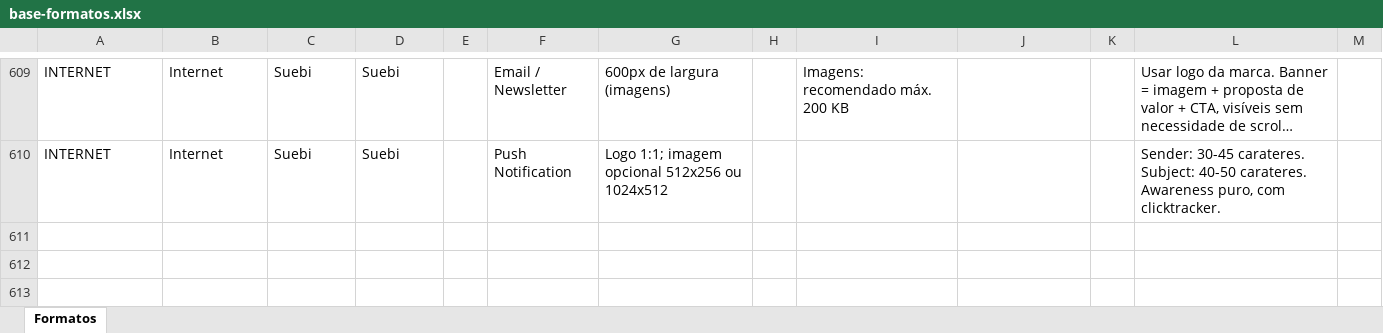
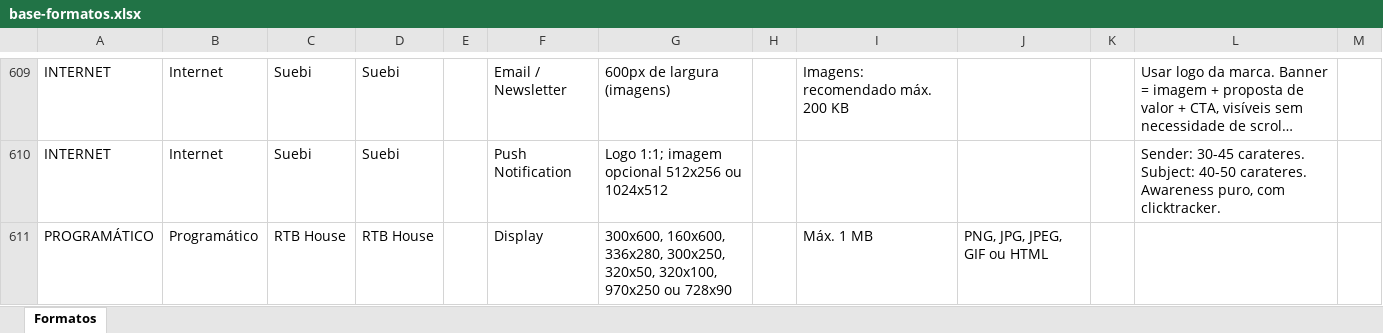
Before and after one commit to claudiarosa00/MS-Builder, an Excel workbook: data/base-formatos.xlsx, sheet Formatos, drawn as a sheet; only a part is shown, gaps mark what is left out; long unchanged cells end in …; values as stored, in another font and other column widths than the file's, no borders; the diff names each change by its address in the sheet, - before the commit and + after, or states it on an @@ line.

```diff
--- a/data/base-formatos.xlsx (sheet Formatos)
+++ b/data/base-formatos.xlsx (sheet Formatos)
+row 611: PROGRAMÁTICO | Programático | RTB House | RTB House |  | Display | 300x600, 160x600, 336x280, 300x250, 320x50, 320x100, 970x250 ou 728x90 |  | Máx. 1 MB | PNG, JPG, JPEG, GIF ou HTML
```
Also changed, not shown: data/CSBuilder_Base_Formatos.xlsx.
